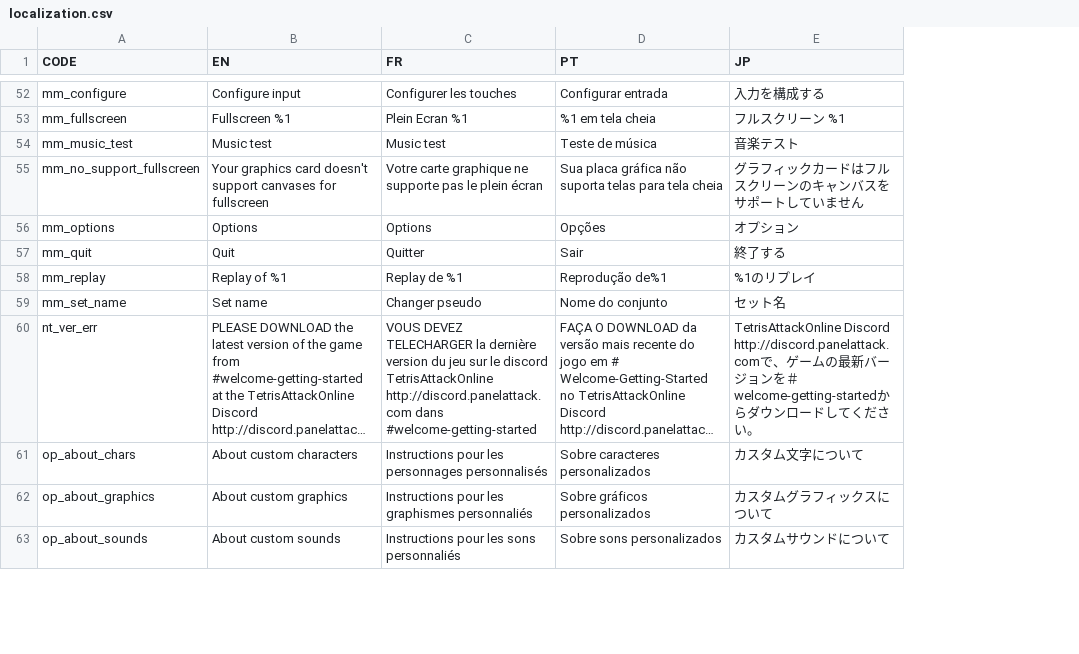
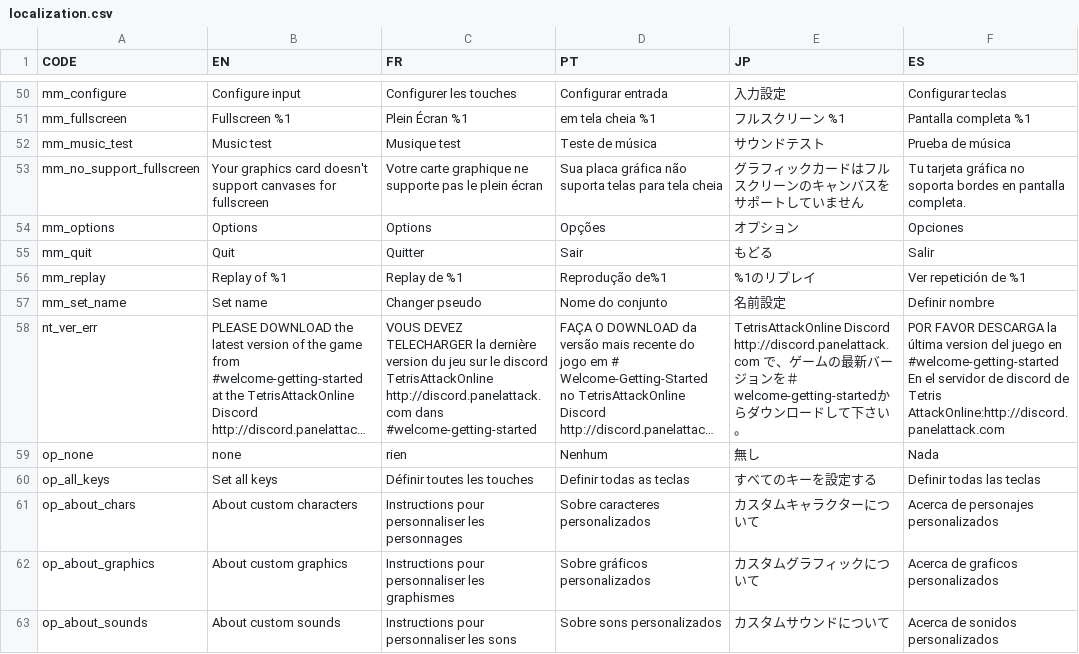
Before and after one commit to panel-attack/panel-game, a CSV file: localization.csv, drawn as a sheet; only a part is shown, gaps mark what is left out; long unchanged cells end in …; addresses are those after the commit; the diff covers the shown part only; the diff names each change by its address in the sheet, - before the commit and + after, or states it on an @@ line.

```diff
--- a/localization.csv
+++ b/localization.csv
+column F (ES), rows 50-58: Configurar teclas | Pantalla completa %1 | Prueba de música | Tu tarjeta gráfica no soporta bordes en pantalla completa. | Opciones | Salir | Ver repetición de %1 | Definir nombre | POR FAVOR DESCARGA la última version del juego en #welcome-getting-started En el servidor de discord de Tetris AttackOnline:http://discord.panelattack.com; rows 61-63: Acerca de personajes personalizados | Acerca de graficos personalizados | Acerca de sonidos personalizados
-E50 (JP): 入力を構成する
+E50 (JP): 入力設定
-C51 (FR): Plein Ecran %1
+C51 (FR): Plein Écran %1
-D51 (PT): %1 em tela cheia
+D51 (PT): em tela cheia %1
-C52 (FR): Music test
+C52 (FR): Musique test
-E52 (JP): 音楽テスト
+E52 (JP): サウンドテスト
-E55 (JP): 終了する
+E55 (JP): もどる
-E57 (JP): セット名
+E57 (JP): 名前設定
-E58 (JP): …してください…
+E58 (JP): …して下さい…
+row 59: op_none | none | rien | Nenhum | 無し | Nada
+row 60: op_all_keys | Set all keys | Définir toutes les touches | Definir todas as teclas | すべてのキーを設定する | Definir todas las teclas
-C61 (FR): Instructions pour les personnages personnalisés
+C61 (FR): Instructions pour personnaliser les personnages
-E61 (JP): カスタム文字について
+E61 (JP): カスタムキャラクターについて
-C62 (FR): Instructions pour les graphismes personnaliés
+C62 (FR): Instructions pour personnaliser les graphismes
-E62 (JP): カスタムグラフィックスについて
+E62 (JP): カスタムグラフィックについて
-C63 (FR): Instructions pour les sons personnaliés
+C63 (FR): Instructions pour personnaliser les sons
```
Also changed, not shown: 4 removed rows and 108 edited cells elsewhere in this file, 2 other files.
